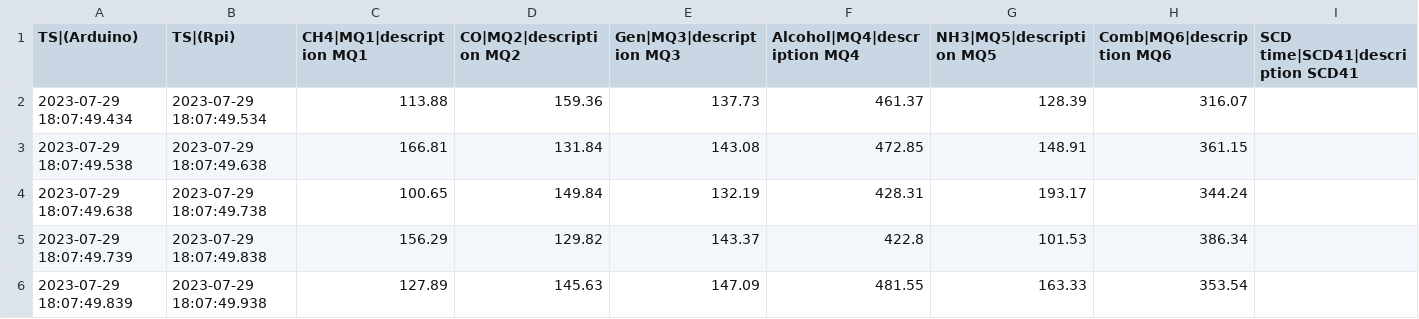
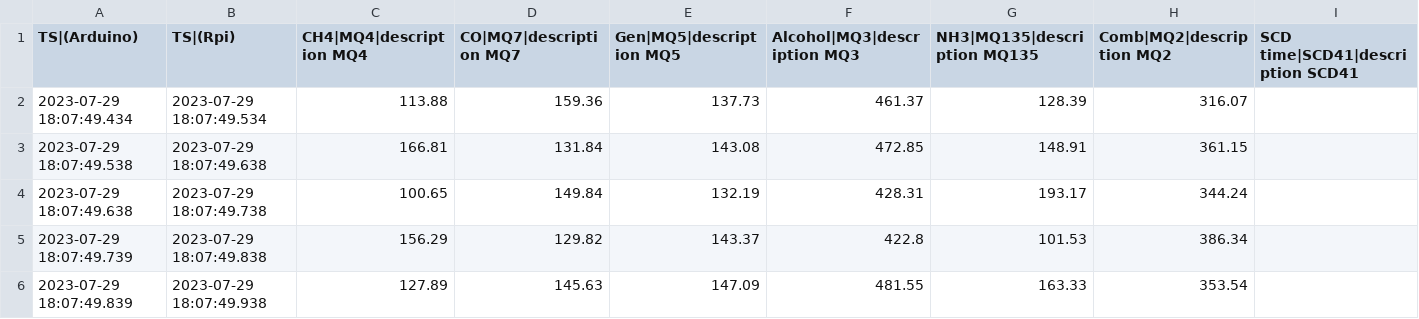
Before and after one commit to FedeRico93odsicnodin/UAV_Sensors_Project, a CSV file: Debian server/ref_docs/2023_07_29_18_07_51_417_sensorsAnalysis_ref.csv, drawn as a sheet; only a part is shown; the diff names each change by its address in the sheet, - before the commit and + after, or states it on an @@ line.

Commit message:
end of the implementation of persistance of data row. TODO: test this procedure

```diff
--- a/Debian server/ref_docs/2023_07_29_18_07_51_417_sensorsAnalysis_ref.csv
+++ b/Debian server/ref_docs/2023_07_29_18_07_51_417_sensorsAnalysis_ref.csv
-C1: CH4|MQ1|description MQ1
+C1: CH4|MQ4|description MQ4
-D1: CO|MQ2|description MQ2
+D1: CO|MQ7|description MQ7
-E1: Gen|MQ3|description MQ3
+E1: Gen|MQ5|description MQ5
-F1: Alcohol|MQ4|description MQ4
+F1: Alcohol|MQ3|description MQ3
-G1: NH3|MQ5|description MQ5
+G1: NH3|MQ135|description MQ135
-H1: Comb|MQ6|description MQ6
+H1: Comb|MQ2|description MQ2
```
Also changed, not shown: 3 other files.
